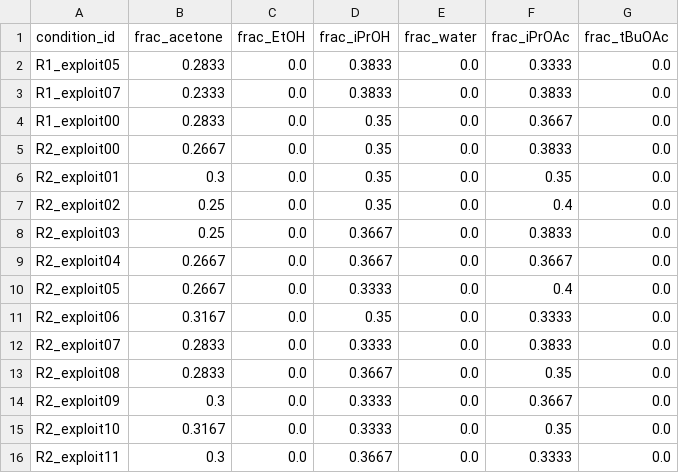
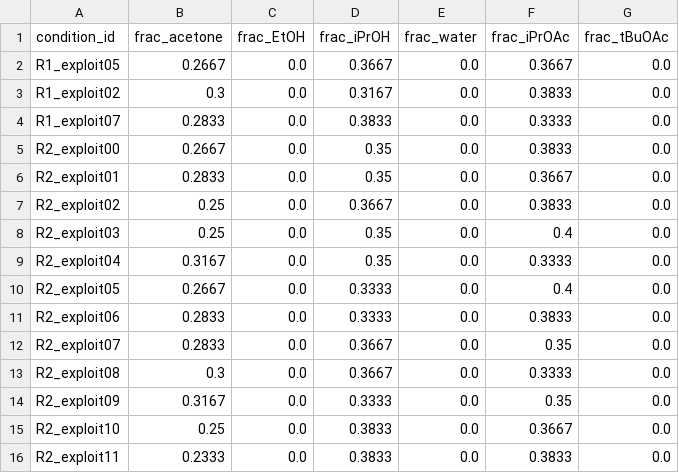
Before and after one commit to zahmiriajoh/SwissSigma-SDLhack, a CSV file: SDL_BO/examples/suggestions_round2.csv, drawn as a sheet; only a part is shown; the diff covers the shown part only.

```diff
--- a/SDL_BO/examples/suggestions_round2.csv
+++ b/SDL_BO/examples/suggestions_round2.csv
@@ -1,16 +1,16 @@
 condition_id,frac_acetone,frac_EtOH,frac_iPrOH,frac_water,frac_iPrOAc,frac_tBuOAc
-R1_exploit05,0.2833,0.0,0.3833,0.0,0.3333,0.0
-R1_exploit07,0.2333,0.0,0.3833,0.0,0.3833,0.0
-R1_exploit00,0.2833,0.0,0.35,0.0,0.3667,0.0
+R1_exploit05,0.2667,0.0,0.3667,0.0,0.3667,0.0
+R1_exploit02,0.3,0.0,0.3167,0.0,0.3833,0.0
+R1_exploit07,0.2833,0.0,0.3833,0.0,0.3333,0.0
 R2_exploit00,0.2667,0.0,0.35,0.0,0.3833,0.0
-R2_exploit01,0.3,0.0,0.35,0.0,0.35,0.0
-R2_exploit02,0.25,0.0,0.35,0.0,0.4,0.0
-R2_exploit03,0.25,0.0,0.3667,0.0,0.3833,0.0
-R2_exploit04,0.2667,0.0,0.3667,0.0,0.3667,0.0
+R2_exploit01,0.2833,0.0,0.35,0.0,0.3667,0.0
+R2_exploit02,0.25,0.0,0.3667,0.0,0.3833,0.0
+R2_exploit03,0.25,0.0,0.35,0.0,0.4,0.0
+R2_exploit04,0.3167,0.0,0.35,0.0,0.3333,0.0
 R2_exploit05,0.2667,0.0,0.3333,0.0,0.4,0.0
-R2_exploit06,0.3167,0.0,0.35,0.0,0.3333,0.0
-R2_exploit07,0.2833,0.0,0.3333,0.0,0.3833,0.0
-R2_exploit08,0.2833,0.0,0.3667,0.0,0.35,0.0
-R2_exploit09,0.3,0.0,0.3333,0.0,0.3667,0.0
-R2_exploit10,0.3167,0.0,0.3333,0.0,0.35,0.0
-R2_exploit11,0.3,0.0,0.3667,0.0,0.3333,0.0
+R2_exploit06,0.2833,0.0,0.3333,0.0,0.3833,0.0
+R2_exploit07,0.2833,0.0,0.3667,0.0,0.35,0.0
+R2_exploit08,0.3,0.0,0.3667,0.0,0.3333,0.0
+R2_exploit09,0.3167,0.0,0.3333,0.0,0.35,0.0
+R2_exploit10,0.25,0.0,0.3833,0.0,0.3667,0.0
+R2_exploit11,0.2333,0.0,0.3833,0.0,0.3833,0.0
```
Also changed, not shown: 34 edited cells elsewhere in this file, OT protocols/examples/ot_input_round0.csv, OT protocols/examples/plate_map_round0.csv, 9 other files.
